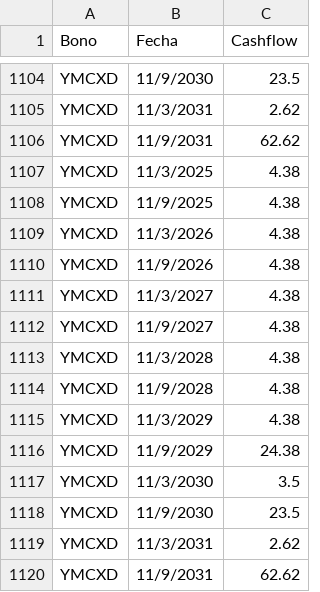
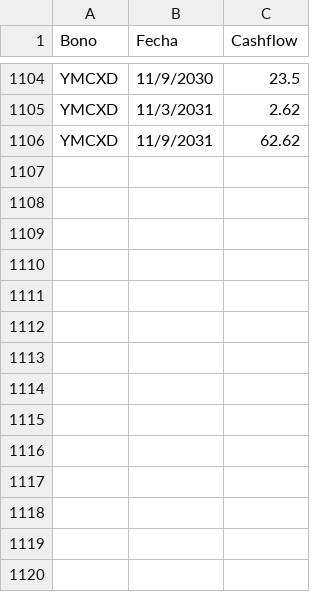
Before and after one commit to mau1878/BonosTIRprecio, a CSV file: Cashflowbonos.csv, drawn as a sheet; only a part is shown, gaps mark what is left out; the diff names each change by its address in the sheet, - before the commit and + after, or states it on an @@ line.

Commit message:
Update Cashflowbonos.csv

```diff
--- a/Cashflowbonos.csv
+++ b/Cashflowbonos.csv
-row 1107: YMCXD | 11/3/2025 | 4.38
-row 1108: YMCXD | 11/9/2025 | 4.38
-row 1109: YMCXD | 11/3/2026 | 4.38
-row 1110: YMCXD | 11/9/2026 | 4.38
-row 1111: YMCXD | 11/3/2027 | 4.38
-row 1112: YMCXD | 11/9/2027 | 4.38
-row 1113: YMCXD | 11/3/2028 | 4.38
-row 1114: YMCXD | 11/9/2028 | 4.38
-row 1115: YMCXD | 11/3/2029 | 4.38
-row 1116: YMCXD | 11/9/2029 | 24.38
-row 1117: YMCXD | 11/3/2030 | 3.5
-row 1118: YMCXD | 11/9/2030 | 23.5
-row 1119: YMCXD | 11/3/2031 | 2.62
-row 1120: YMCXD | 11/9/2031 | 62.62
```
